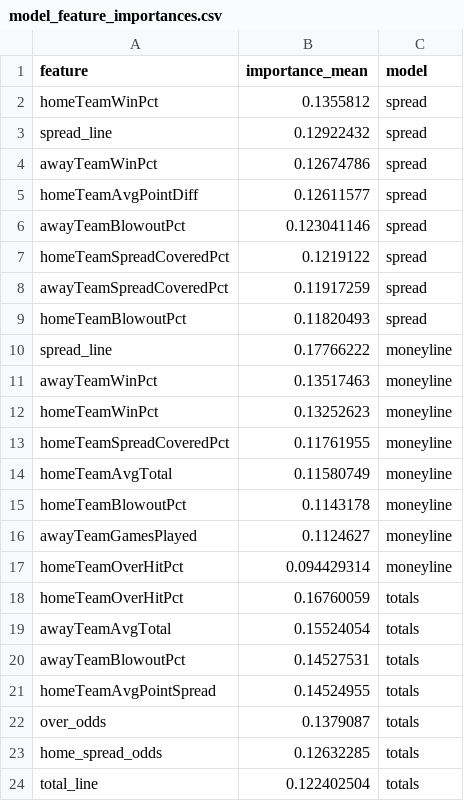
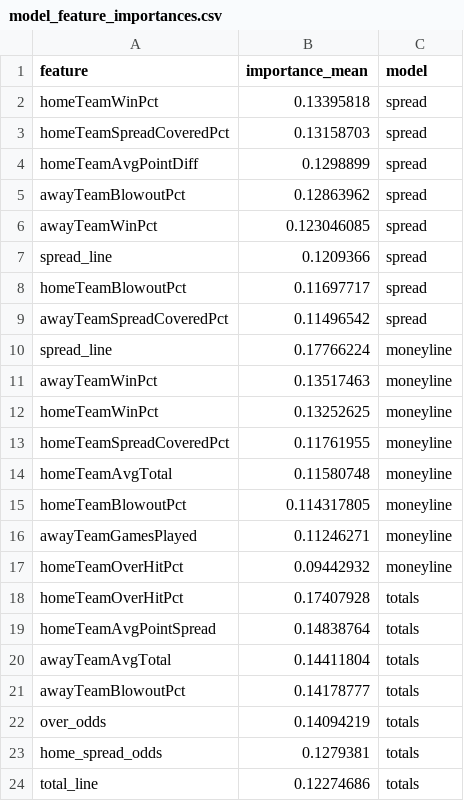
Before and after one commit to gmalbert/nfl-predictions, a CSV file: data_files/model_feature_importances.csv, drawn as a sheet.

```diff
--- a/data_files/model_feature_importances.csv
+++ b/data_files/model_feature_importances.csv
@@ -1,24 +1,24 @@
 feature,importance_mean,model
-homeTeamWinPct,0.1355812,spread
-spread_line,0.12922432,spread
-awayTeamWinPct,0.12674786,spread
-homeTeamAvgPointDiff,0.12611577,spread
-awayTeamBlowoutPct,0.123041146,spread
-homeTeamSpreadCoveredPct,0.1219122,spread
-awayTeamSpreadCoveredPct,0.11917259,spread
-homeTeamBlowoutPct,0.11820493,spread
-spread_line,0.17766222,moneyline
+homeTeamWinPct,0.13395818,spread
+homeTeamSpreadCoveredPct,0.13158703,spread
+homeTeamAvgPointDiff,0.1298899,spread
+awayTeamBlowoutPct,0.12863962,spread
+awayTeamWinPct,0.123046085,spread
+spread_line,0.1209366,spread
+homeTeamBlowoutPct,0.11697717,spread
+awayTeamSpreadCoveredPct,0.11496542,spread
+spread_line,0.17766224,moneyline
 awayTeamWinPct,0.13517463,moneyline
-homeTeamWinPct,0.13252623,moneyline
+homeTeamWinPct,0.13252625,moneyline
 homeTeamSpreadCoveredPct,0.11761955,moneyline
-homeTeamAvgTotal,0.11580749,moneyline
-homeTeamBlowoutPct,0.1143178,moneyline
-awayTeamGamesPlayed,0.1124627,moneyline
-homeTeamOverHitPct,0.094429314,moneyline
-homeTeamOverHitPct,0.16760059,totals
-awayTeamAvgTotal,0.15524054,totals
-awayTeamBlowoutPct,0.14527531,totals
-homeTeamAvgPointSpread,0.14524955,totals
-over_odds,0.1379087,totals
-home_spread_odds,0.12632285,totals
-total_line,0.122402504,totals
+homeTeamAvgTotal,0.11580748,moneyline
+homeTeamBlowoutPct,0.114317805,moneyline
+awayTeamGamesPlayed,0.11246271,moneyline
+homeTeamOverHitPct,0.09442932,moneyline
+homeTeamOverHitPct,0.17407928,totals
+homeTeamAvgPointSpread,0.14838764,totals
+awayTeamAvgTotal,0.14411804,totals
+awayTeamBlowoutPct,0.14178777,totals
+over_odds,0.14094219,totals
+home_spread_odds,0.1279381,totals
+total_line,0.12274686,totals
```
Also changed, not shown: data_files/nfl_games_historical.csv, data_files/nfl_schedule_2025.csv, 7 other files.
